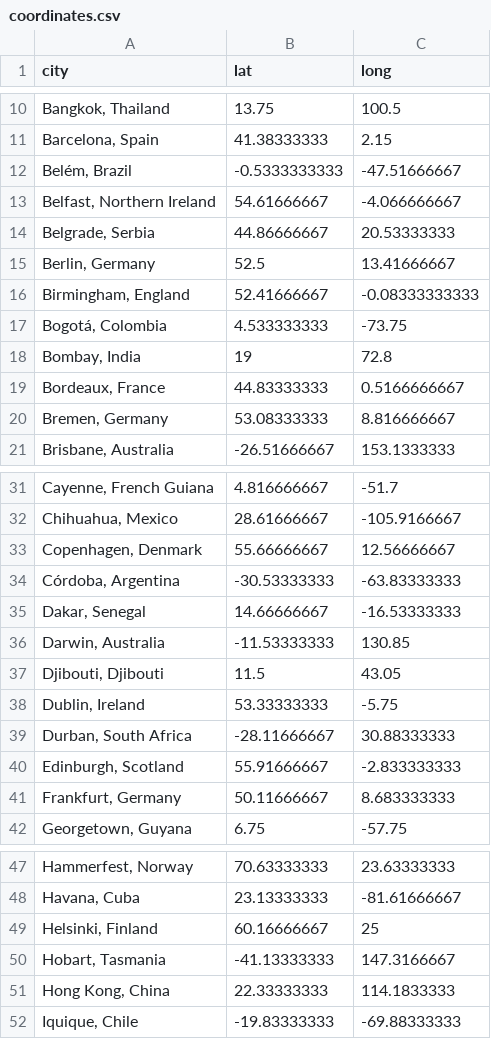
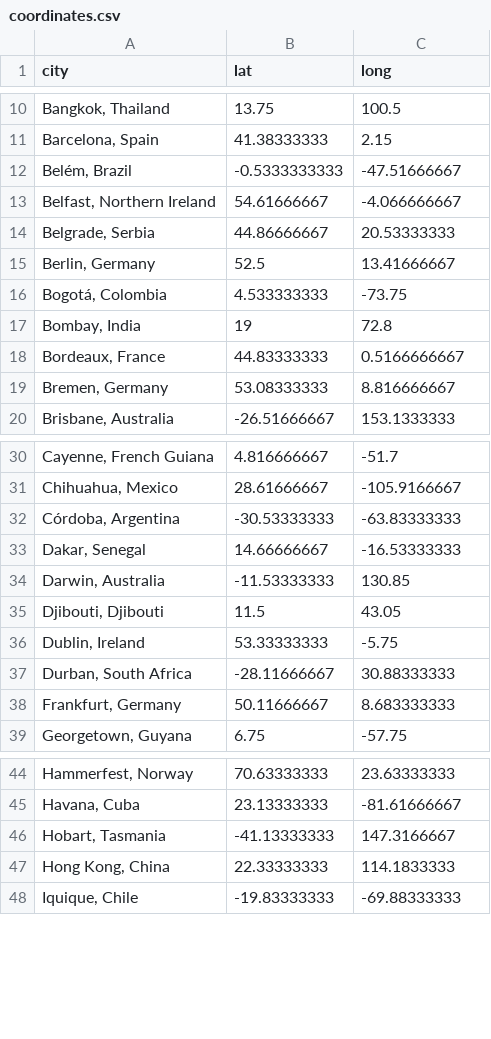
Before and after one commit to fbecerra/moloco-visualizations, a CSV file: data/coordinates.csv, drawn as a sheet; only a part is shown, gaps mark what is left out.

Commit message:
Update coordinates.csv: removed a few European cities

```diff
--- a/data/coordinates.csv
+++ b/data/coordinates.csv
@@ -15,3 +15,2 @@ city,lat,long
 "Berlin, Germany",52.5,13.41666667
-"Birmingham, England",52.41666667,-0.08333333333
 "Bogotá, Colombia",4.533333333,-73.75
@@ -32,3 +31,2 @@ city,lat,long
 "Chihuahua, Mexico",28.61666667,-105.9166667
-"Copenhagen, Denmark",55.66666667,12.56666667
 "Córdoba, Argentina",-30.53333333,-63.83333333
@@ -39,3 +37,2 @@ city,lat,long
 "Durban, South Africa",-28.11666667,30.88333333
-"Edinburgh, Scotland",55.91666667,-2.833333333
 "Frankfurt, Germany",50.11666667,8.683333333
@@ -48,3 +45,2 @@ city,lat,long
 "Havana, Cuba",23.13333333,-81.61666667
-"Helsinki, Finland",60.16666667,25
 "Hobart, Tasmania",-41.13333333,147.3166667
```
